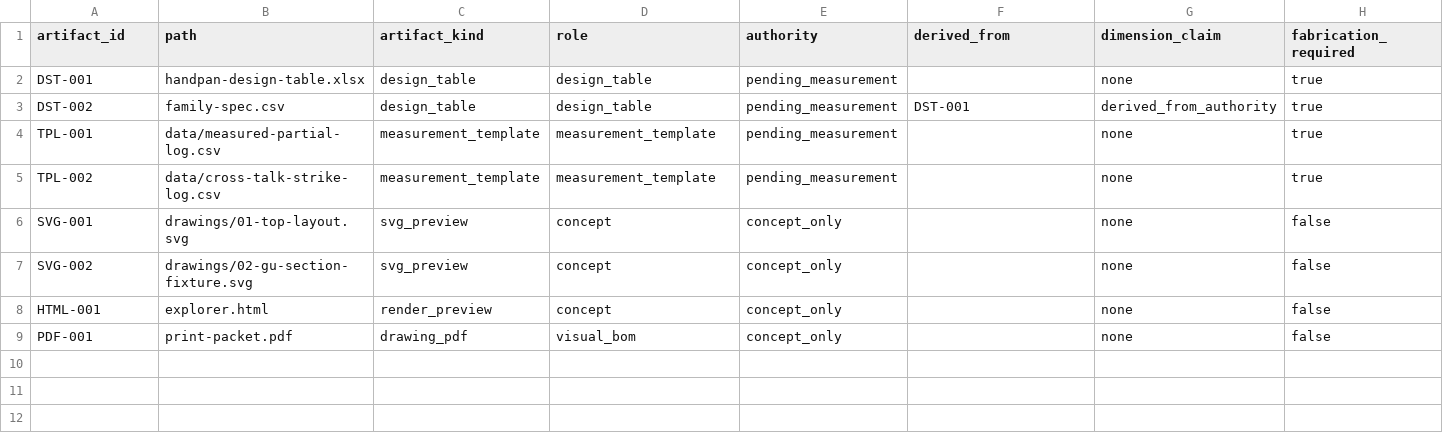
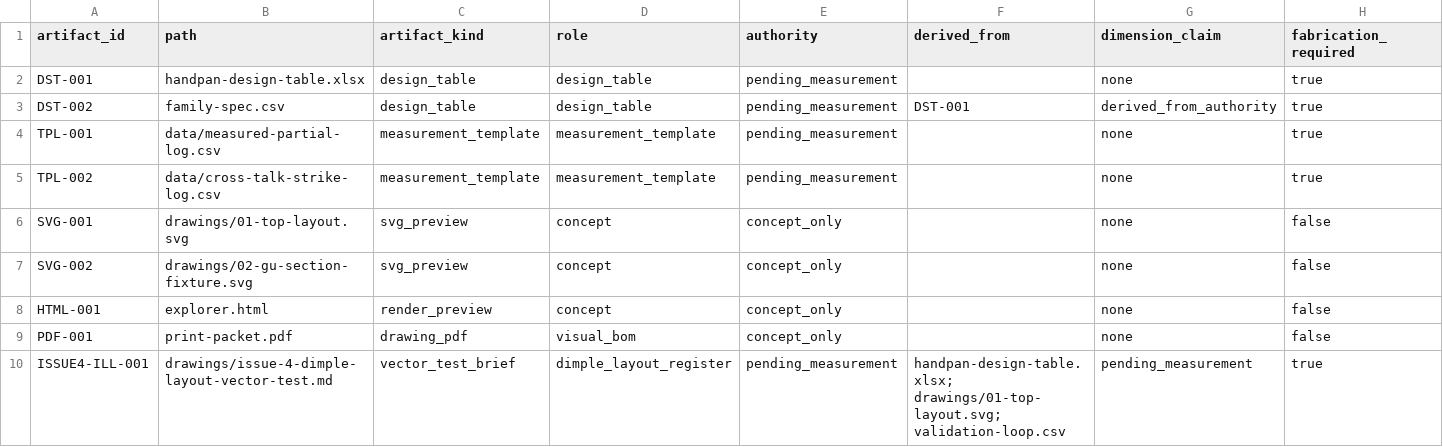
Before and after one commit to tonykoop/handpan, a CSV file: visual-output-register.csv, drawn as a sheet; only a part is shown; rows hold the shown columns only; the diff names each change by its address in the sheet, - before the commit and + after, or states it on an @@ line.

```diff
--- a/visual-output-register.csv
+++ b/visual-output-register.csv
+row 10: ISSUE4-ILL-001 | drawings/issue-4-dimple-layout-vector-test.md | vector_test_brief | dimple_layout_register | pending_measurement | handpan-design-table.xlsx; drawings/01-top-layout.svg; validation-loop.csv | pending_measurement | true
```
Also changed, not shown: validation-loop.csv, 4 other files.
